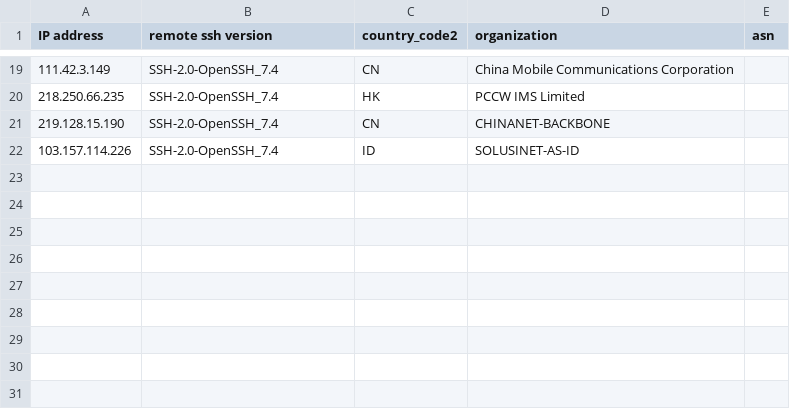
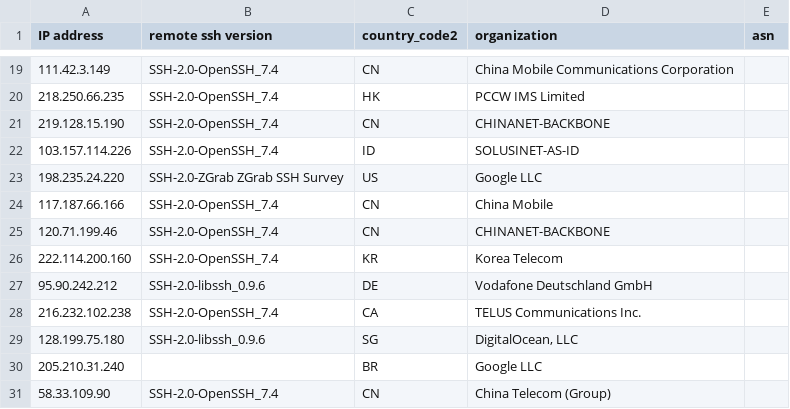
Before and after one commit to euphoria95/cowrie_honeypot_results, a CSV file: 2024-09-14_enrichment.csv, drawn as a sheet; only a part is shown, gaps mark what is left out.

Commit message:
Update enrichment data for 2024-09-14

```diff
--- a/2024-09-14_enrichment.csv
+++ b/2024-09-14_enrichment.csv
@@ -22 +22,10 @@ IP address,remote ssh version,country_code2,organization,asn
 103.157.114.226,SSH-2.0-OpenSSH_7.4,ID,SOLUSINET-AS-ID,
+198.235.24.220,SSH-2.0-ZGrab ZGrab SSH Survey,US,Google LLC,
+117.187.66.166,SSH-2.0-OpenSSH_7.4,CN,China Mobile,
+120.71.199.46,SSH-2.0-OpenSSH_7.4,CN,CHINANET-BACKBONE,
+222.114.200.160,SSH-2.0-OpenSSH_7.4,KR,Korea Telecom,
+95.90.242.212,SSH-2.0-libssh_0.9.6,DE,Vodafone Deutschland GmbH,
+216.232.102.238,SSH-2.0-OpenSSH_7.4,CA,TELUS Communications Inc.,
+128.199.75.180,SSH-2.0-libssh_0.9.6,SG,"DigitalOcean, LLC",
+205.210.31.240,,BR,Google LLC,
+58.33.109.90,SSH-2.0-OpenSSH_7.4,CN,China Telecom (Group),
```
